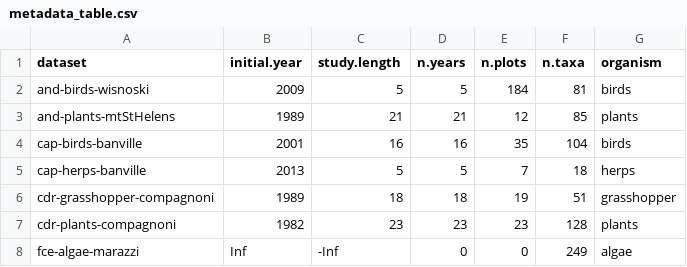
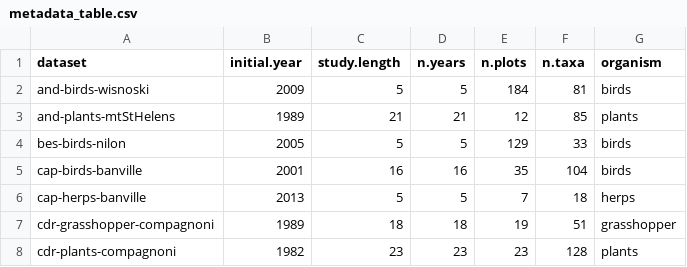
Before and after one commit to sokole/ltermetacommunities, a CSV file: MS3-Supp-Info/metadata_table.csv, drawn as a sheet; only a part is shown; the shorter side is filled out with more unchanged rows.

Commit message:
update metadata table

```diff
--- a/MS3-Supp-Info/metadata_table.csv
+++ b/MS3-Supp-Info/metadata_table.csv
@@ -3,2 +3,3 @@
 "and-plants-mtStHelens",1989,21,21,12,85,"plants"
+"bes-birds-nilon",2005,5,5,129,33,"birds"
 "cap-birds-banville",2001,16,16,35,104,"birds"
```
Also changed, not shown: 1 other file.
